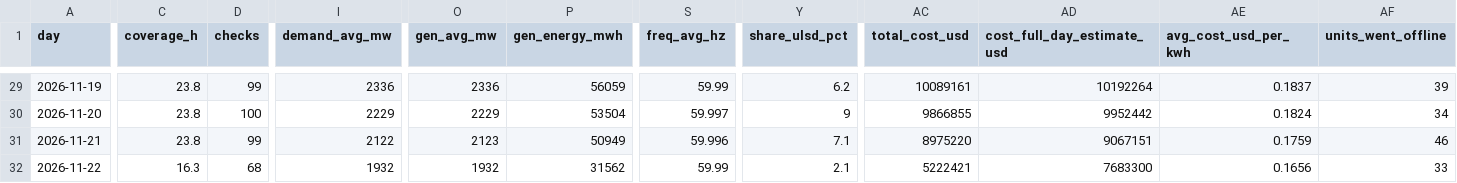
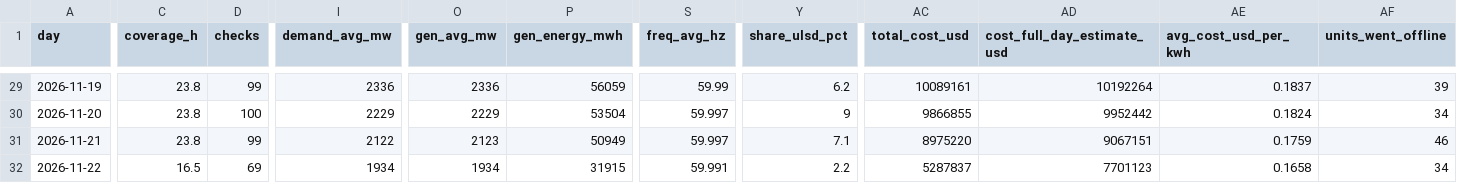
Before and after one commit to EidenGarcia/pr-generation-dashboard, a CSV file: logs/daily_summary.csv, drawn as a sheet; only a part is shown, gaps mark what is left out; the diff names each change by its address in the sheet, - before the commit and + after, or states it on an @@ line.

```diff
--- a/logs/daily_summary.csv
+++ b/logs/daily_summary.csv
-S31 (freq_avg_hz): 59.996
+S31 (freq_avg_hz): 59.997
-C32 (coverage_h): 16.3
+C32 (coverage_h): 16.5
-D32 (checks): 68
+D32 (checks): 69
-I32 (demand_avg_mw): 1932
+I32 (demand_avg_mw): 1934
-O32 (gen_avg_mw): 1932
+O32 (gen_avg_mw): 1934
-P32 (gen_energy_mwh): 31562
+P32 (gen_energy_mwh): 31915
-S32 (freq_avg_hz): 59.99
+S32 (freq_avg_hz): 59.991
-Y32 (share_ulsd_pct): 2.1
+Y32 (share_ulsd_pct): 2.2
-AC32 (total_cost_usd): 5222421
+AC32 (total_cost_usd): 5287837
-AD32 (cost_full_day_estimate_usd): 7683300
+AD32 (cost_full_day_estimate_usd): 7701123
-AE32 (avg_cost_usd_per_kwh): 0.1656
+AE32 (avg_cost_usd_per_kwh): 0.1658
-AF32 (units_went_offline): 33
+AF32 (units_went_offline): 34
```
Also changed, not shown: 25 other files.
